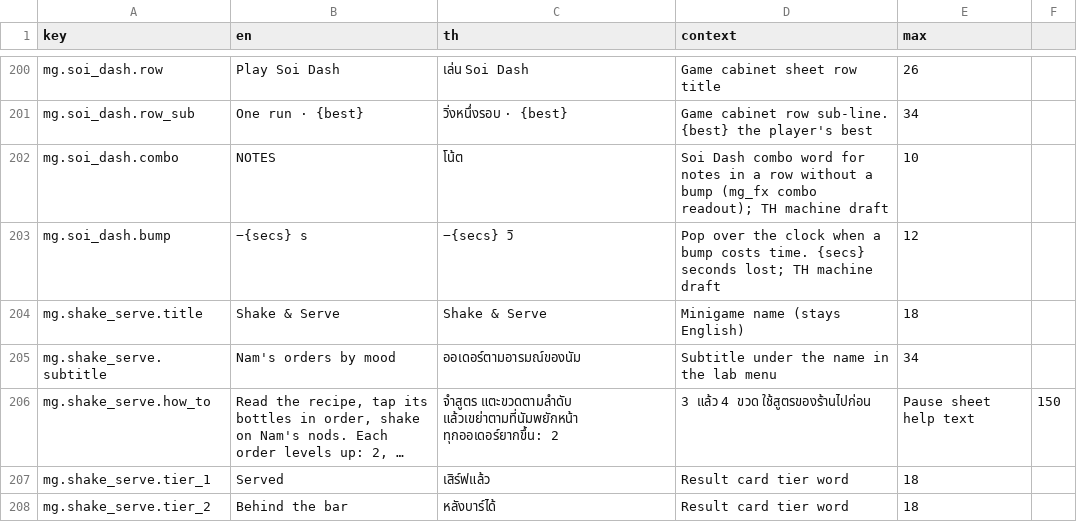
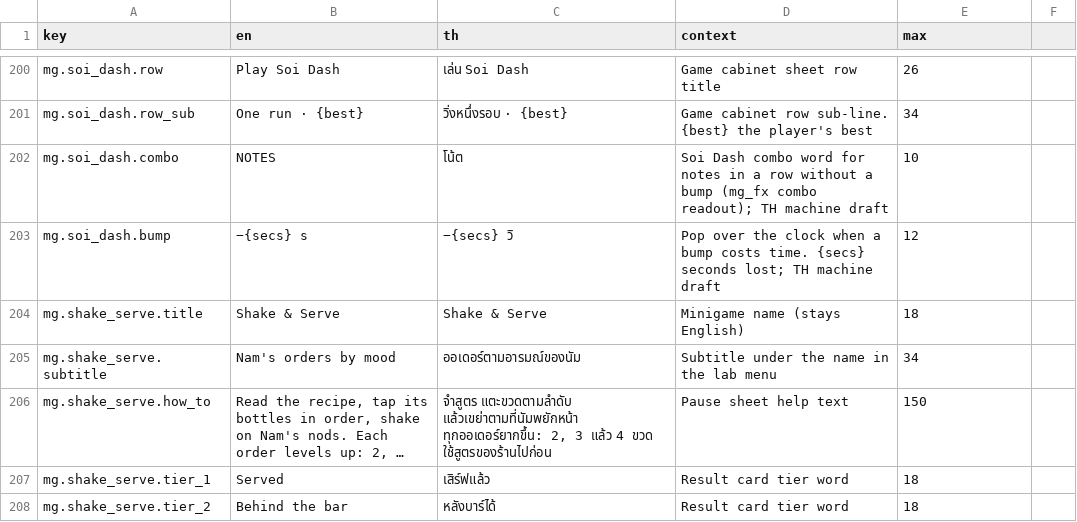
Before and after one commit to Talos91/bc-tamagotchi, a CSV file: game/i18n/strings.csv, drawn as a sheet; only a part is shown, gaps mark what is left out; long unchanged cells end in …; the diff names each change by its address in the sheet, - before the commit and + after, or states it on an @@ line.

```diff
--- a/game/i18n/strings.csv
+++ b/game/i18n/strings.csv
-C206 (th): …แล้วเขย่าตามที่นัมพยักหน้า ทุกออเดอร์ยากขึ้น: 2
+C206 (th): …แล้วเขย่าตามที่นัมพยักหน้า ทุกออเดอร์ยากขึ้น: 2, 3 แล้ว 4 ขวด ใช้สูตรของร้านไปก่อน
-D206 (context): 3 แล้ว 4 ขวด ใช้สูตรของร้านไปก่อน
+D206 (context): Pause sheet help text
-E206 (max): Pause sheet help text
+E206 (max): 150
-F206: 150
+F206: (empty)
```
Also changed, not shown: 16 other files.
